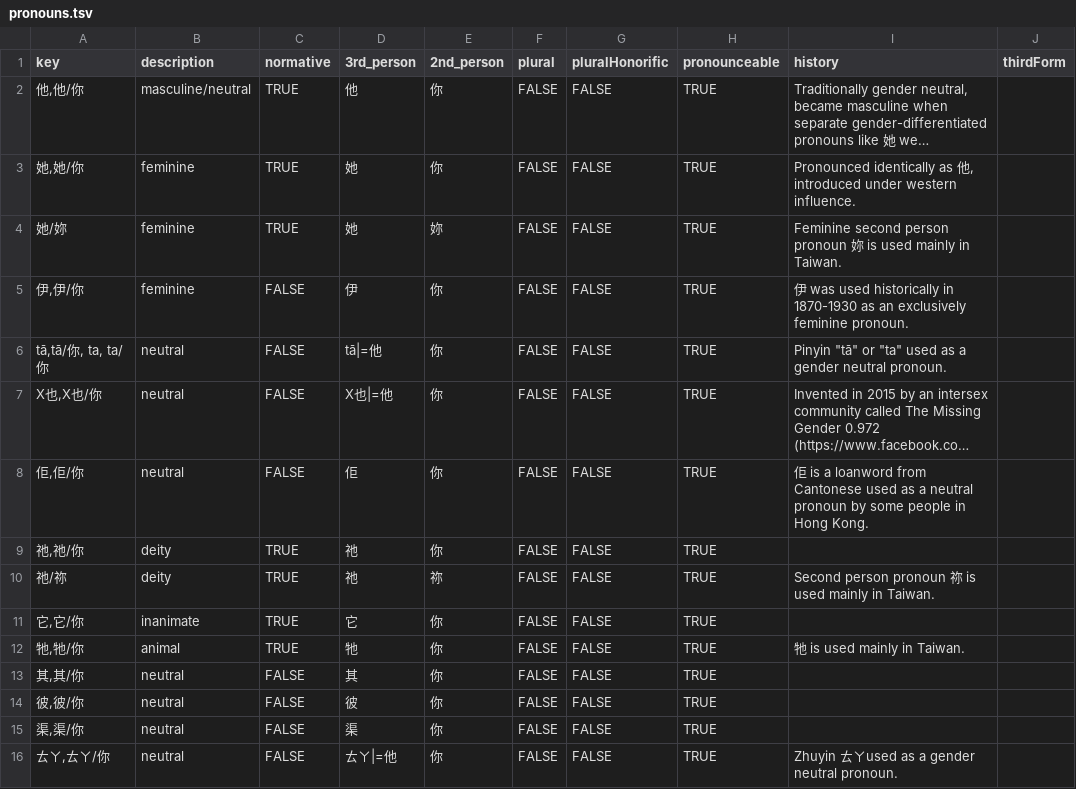
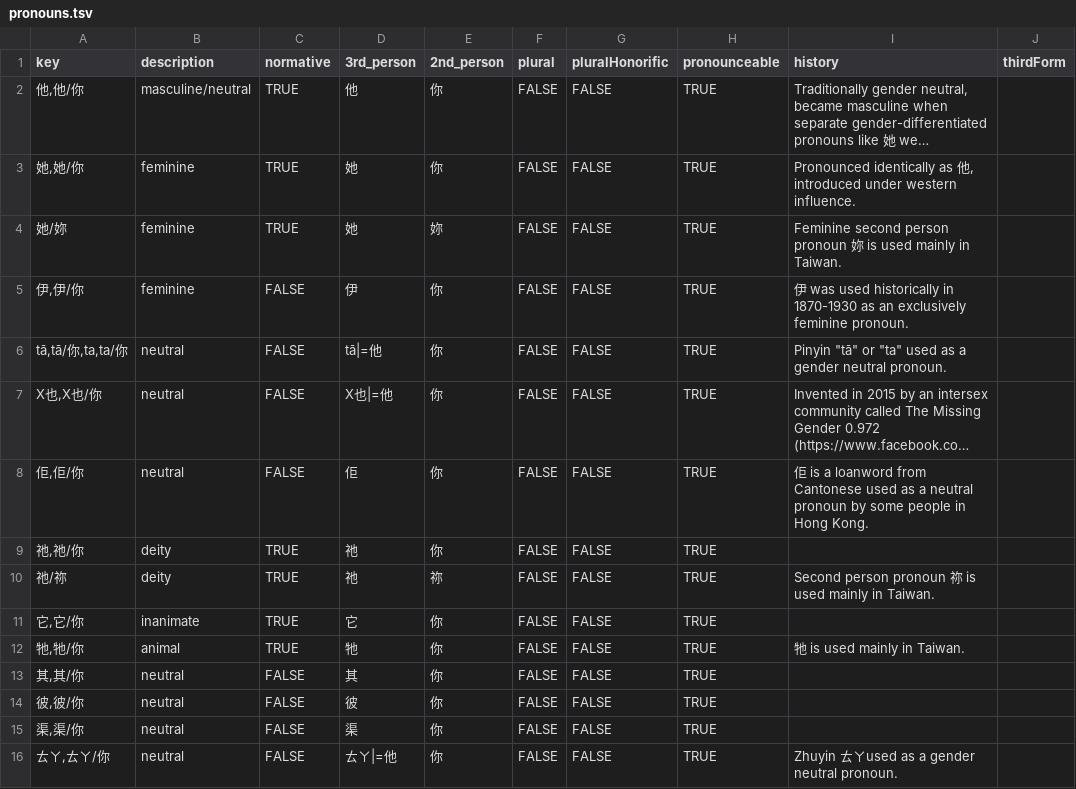
Before and after one commit to zlomenina/zajmena, a TSV file: locale/zh/pronouns/pronouns.tsv, drawn as a sheet; only a part is shown; long unchanged cells end in …; the diff names each change by its address in the sheet, - before the commit and + after, or states it on an @@ line.

```diff
--- a/locale/zh/pronouns/pronouns.tsv
+++ b/locale/zh/pronouns/pronouns.tsv
-A6 (key): tā,tā/你, ta, ta/你
+A6 (key): tā,tā/你,ta,ta/你
```
Also changed, not shown: 1 other file.
